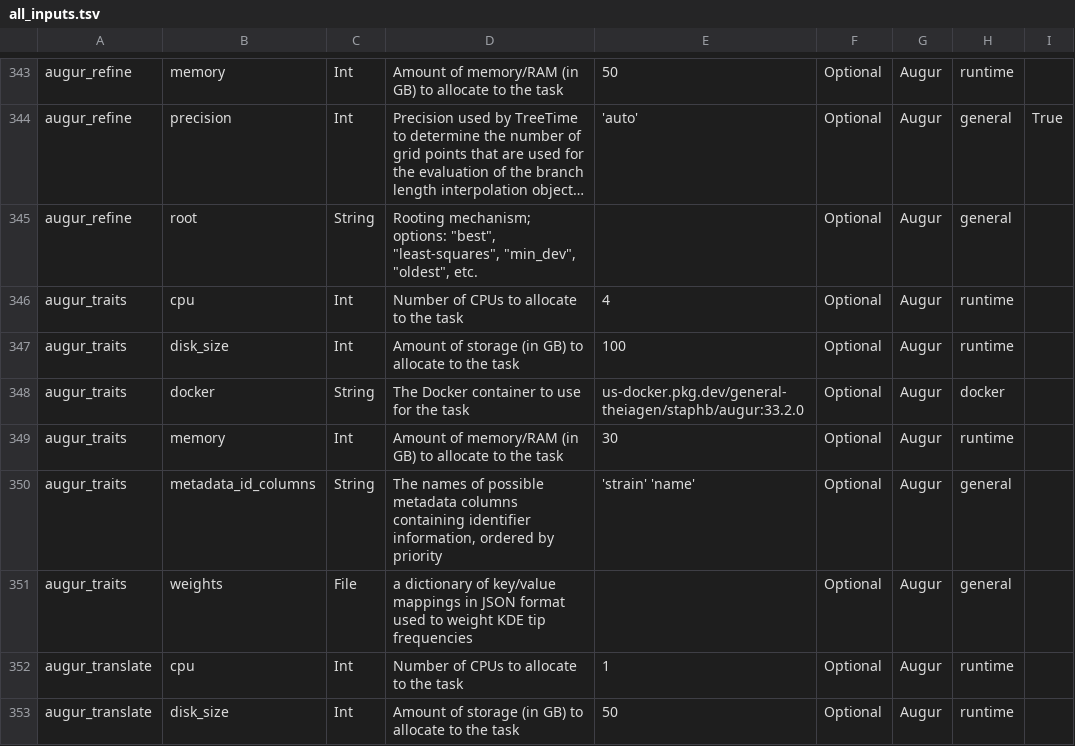
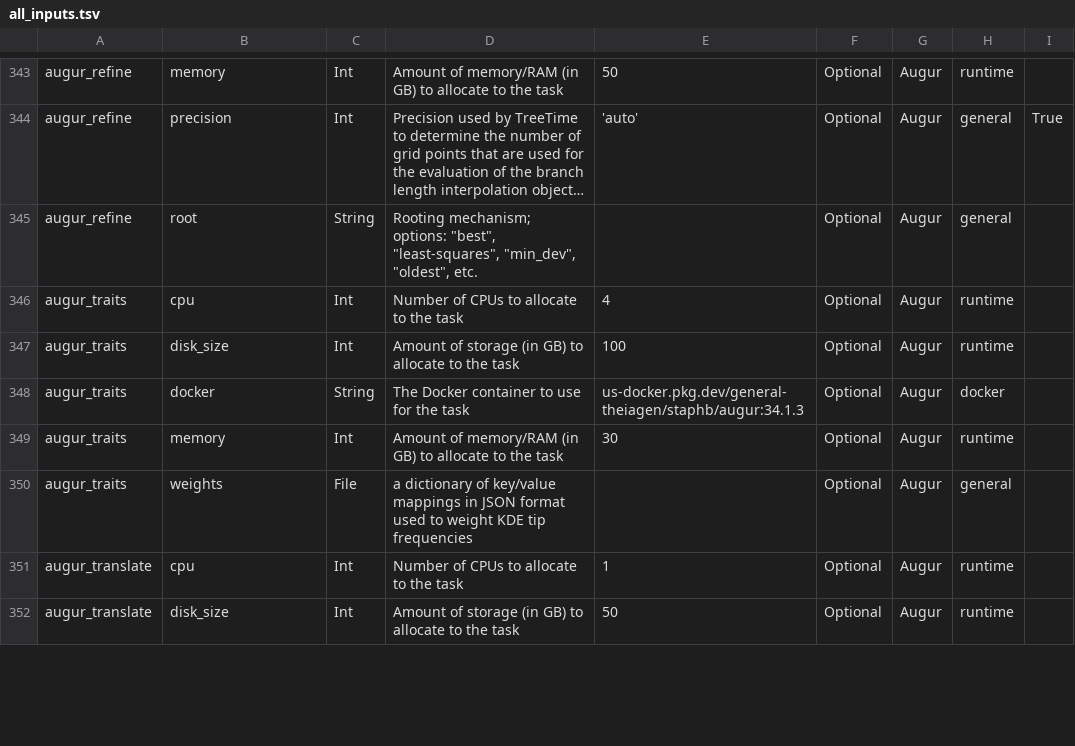
Before and after one commit to sage-wright/public_health_bioinformatics_sage, a TSV file: main/assets/tables/all_inputs.tsv, drawn as a sheet; only a part is shown, gaps mark what is left out; long unchanged cells end in …; the diff covers the shown part only.

```diff
--- a/main/assets/tables/all_inputs.tsv
+++ b/main/assets/tables/all_inputs.tsv
@@ -347,5 +347,4 @@ augur_traits	cpu	Int	Number of CPUs to allocate to the task	4	Optional	Augur	run
 augur_traits	disk_size	Int	Amount of storage (in GB) to allocate to the task	100	Optional	Augur	runtime	
-augur_traits	docker	String	The Docker container to use for the task	us-docker.pkg.dev/general-theiagen/staphb/augur:33.2.0	Optional	Augur	docker	
+augur_traits	docker	String	The Docker container to use for the task	us-docker.pkg.dev/general-theiagen/staphb/augur:34.1.3	Optional	Augur	docker	
 augur_traits	memory	Int	Amount of memory/RAM (in GB) to allocate to the task	30	Optional	Augur	runtime	
-augur_traits	metadata_id_columns	String	The names of possible metadata columns containing identifier information, ordered by priority	'strain' 'name'	Optional	Augur	general	
 augur_traits	weights	File	a dictionary of key/value mappings in JSON format used to weight KDE tip frequencies		Optional	Augur	general	
```
Also changed, not shown: 9 added rows, 1 removed row and 24 edited cells elsewhere in this file, main/assets/tables/all_outputs.tsv, main/assets/tables/all_workflows.tsv, 16 other files.
